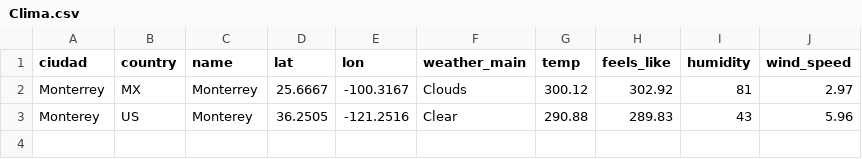
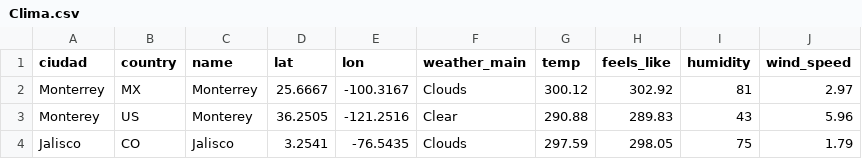
Before and after one commit to ThePatrickCastle/WeatherApp-Proyecto1, a CSV file: app/api/Clima.csv, drawn as a sheet.

```diff
--- a/app/api/Clima.csv
+++ b/app/api/Clima.csv
@@ -3 +3,2 @@ Monterrey,MX,Monterrey,25.6667,-100.3167,Clouds,300.12,302.92,81,2.97
 Monterey,US,Monterey,36.2505,-121.2516,Clear,290.88,289.83,43,5.96
+Jalisco,CO,Jalisco,3.2541,-76.5435,Clouds,297.59,298.05,75,1.79
```
Also changed, not shown: 1 other file.
